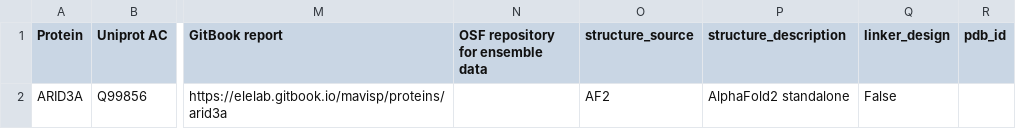
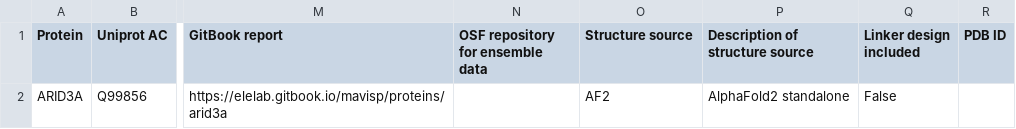
Before and after one commit to ELELAB/MAVISp, a CSV file: test_data/mavisp_web_server/ensemble_mode/index.csv, drawn as a sheet; only a part is shown, gaps mark what is left out; the diff names each change by its address in the sheet, - before the commit and + after, or states it on an @@ line.

Commit message:
Small fix in column names

```diff
--- a/test_data/mavisp_web_server/ensemble_mode/index.csv
+++ b/test_data/mavisp_web_server/ensemble_mode/index.csv
-O1: structure_source
+O1: Structure source
-P1: structure_description
+P1: Description of structure source
-Q1: linker_design
+Q1: Linker design included
-R1: pdb_id
+R1: PDB ID
```
Also changed, not shown: test_data/mavisp_web_server/simple_mode/index.csv, 1 other file.
